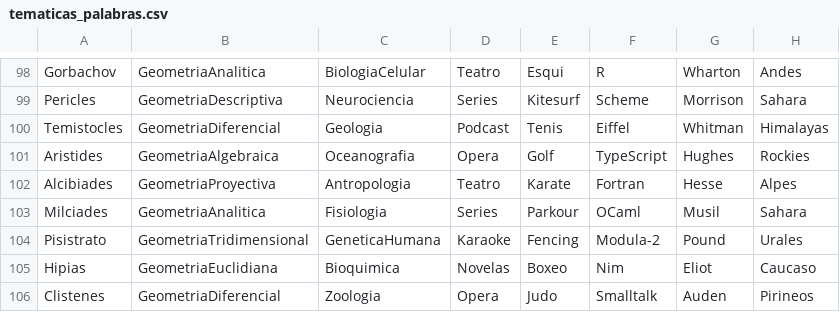
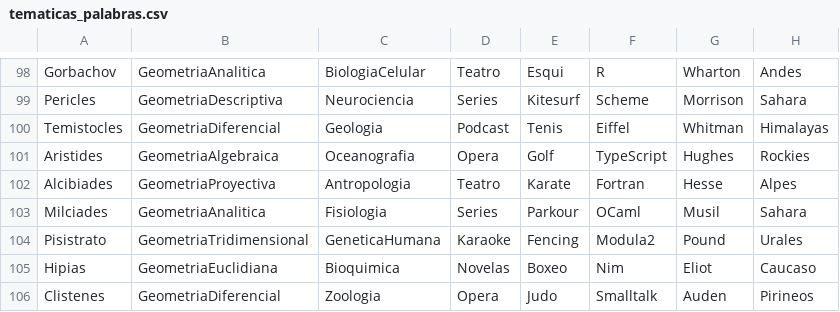
Before and after one commit to Jeronimo-Cordoba01/Pygame-Ahorcado, a CSV file: Recursos/Archivos/tematicas_palabras.csv, drawn as a sheet; only a part is shown, gaps mark what is left out; the diff covers the shown part only.

```diff
--- a/Recursos/Archivos/tematicas_palabras.csv
+++ b/Recursos/Archivos/tematicas_palabras.csv
@@ -103,3 +103,3 @@ Alcibiades,GeometriaProyectiva,Antropologia,Teatro,Karate,Fortran,Hesse,Alpes
 Milciades,GeometriaAnalitica,Fisiologia,Series,Parkour,OCaml,Musil,Sahara
-Pisistrato,GeometriaTridimensional,GeneticaHumana,Karaoke,Fencing,Modula-2,Pound,Urales
+Pisistrato,GeometriaTridimensional,GeneticaHumana,Karaoke,Fencing,Modula2,Pound,Urales
 Hipias,GeometriaEuclidiana,Bioquimica,Novelas,Boxeo,Nim,Eliot,Caucaso
```
Also changed, not shown: 6 edited cells elsewhere in this file.
